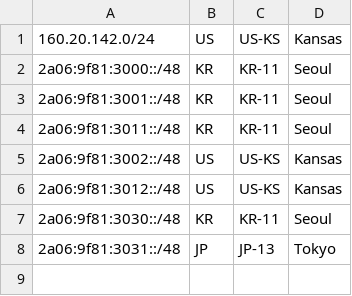
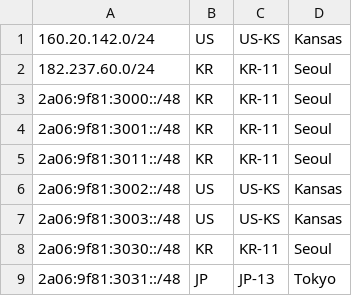
Before and after one commit to Yuki-Network-LTD/geofeeds, a CSV file: geofeeds.csv, drawn as a sheet.

Commit message:
Update geofeeds.csv

```diff
--- a/geofeeds.csv
+++ b/geofeeds.csv
@@ -1,2 +1,3 @@
 160.20.142.0/24,US,US-KS,Kansas,
+182.237.60.0/24,KR,KR-11,Seoul,
 2a06:9f81:3000::/48,KR,KR-11,Seoul,
@@ -5,3 +6,3 @@
 2a06:9f81:3002::/48,US,US-KS,Kansas,
-2a06:9f81:3012::/48,US,US-KS,Kansas,
+2a06:9f81:3003::/48,US,US-KS,Kansas,
 2a06:9f81:3030::/48,KR,KR-11,Seoul,
```
